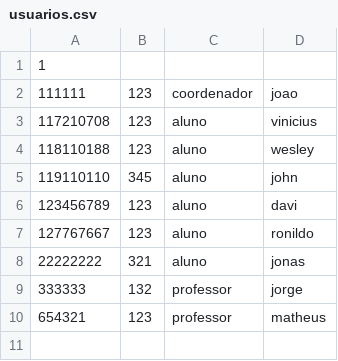
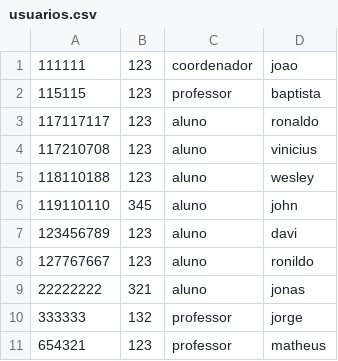
Before and after one commit to JoseDavi/controle-academico-cc, a CSV file: imperativo/resources/usuarios.csv, drawn as a sheet.

```diff
--- a/imperativo/resources/usuarios.csv
+++ b/imperativo/resources/usuarios.csv
@@ -1,3 +1,4 @@
-1,,,
 111111,123,coordenador,joao
+115115,123,professor,baptista
+117117117,123,aluno,ronaldo
 117210708,123,aluno,vinicius
```
Also changed, not shown: imperativo/resources/alunos.csv, 3 other files.
